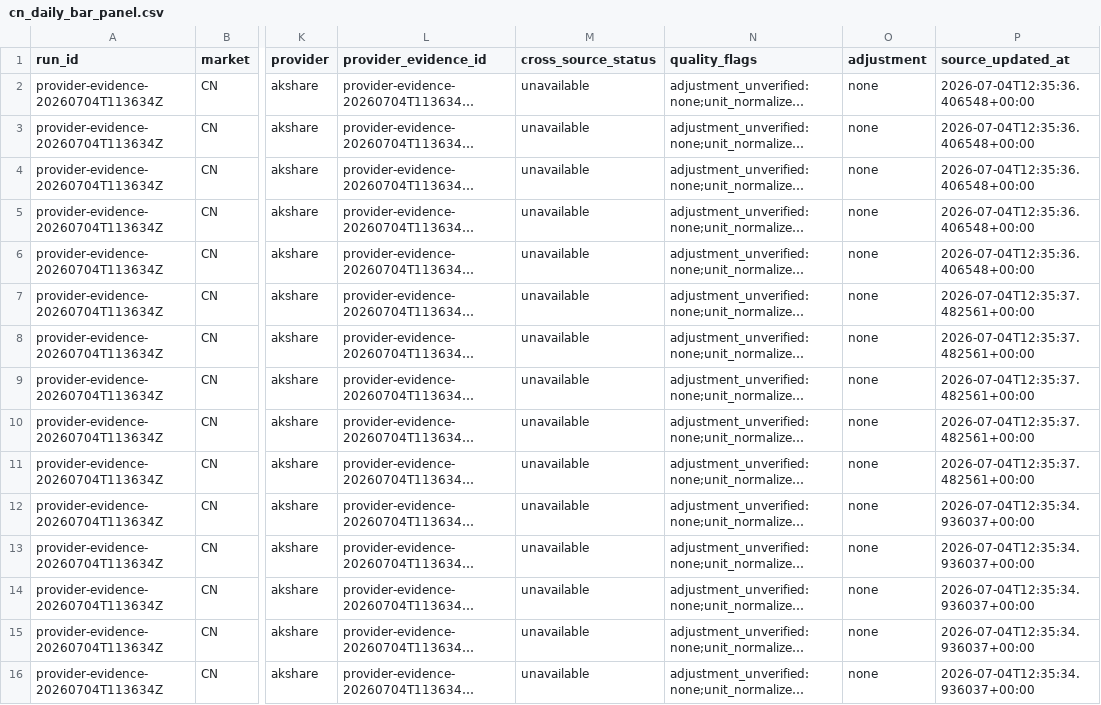
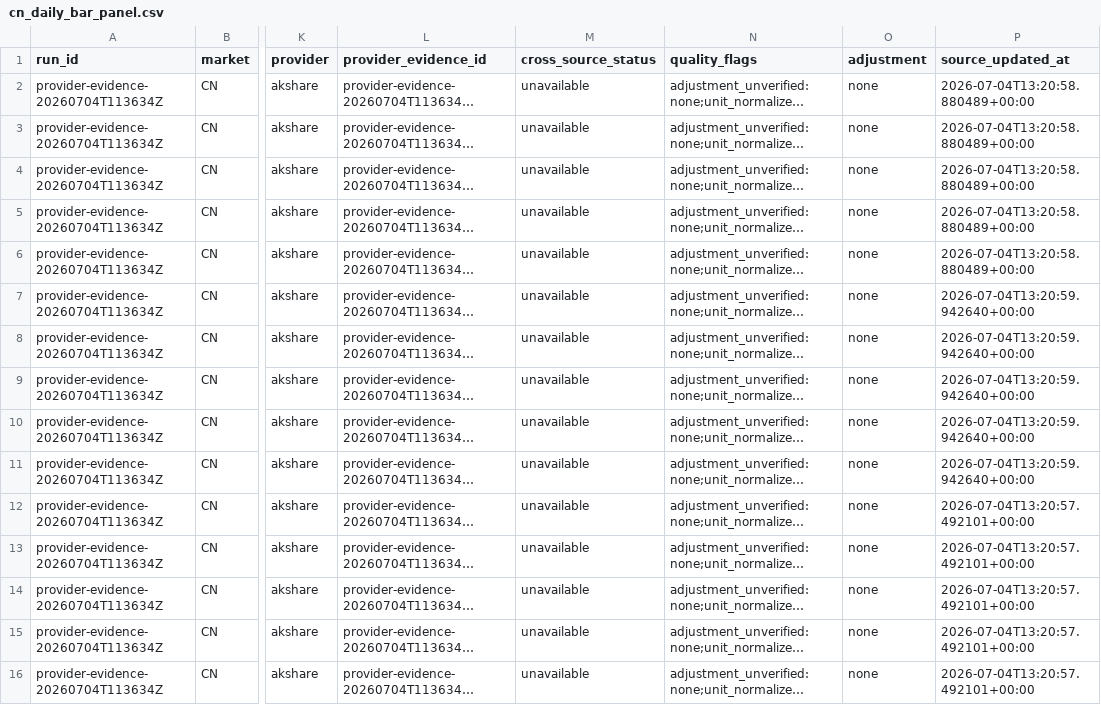
Before and after one commit to chenyihuan0320/alpha-research-stack, a CSV file: outputs/panels/cn_daily_bar_panel.csv, drawn as a sheet; only a part is shown, gaps mark what is left out; long unchanged cells end in …; the diff names each change by its address in the sheet, - before the commit and + after, or states it on an @@ line.

```diff
--- a/outputs/panels/cn_daily_bar_panel.csv
+++ b/outputs/panels/cn_daily_bar_panel.csv
-P2:P6 (source_updated_at): 2026-07-04T12:35:36.406548+00:00
+P2:P6 (source_updated_at): 2026-07-04T13:20:58.880489+00:00
-P7:P11 (source_updated_at): 2026-07-04T12:35:37.482561+00:00
+P7:P11 (source_updated_at): 2026-07-04T13:20:59.942640+00:00
-P12:P16 (source_updated_at): 2026-07-04T12:35:34.936037+00:00
+P12:P16 (source_updated_at): 2026-07-04T13:20:57.492101+00:00
```
Also changed, not shown: 10 other files.
